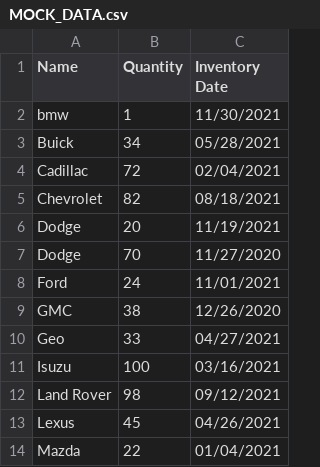
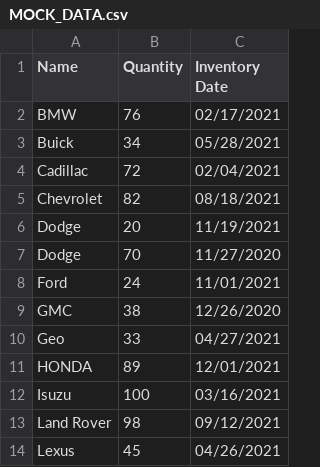
Before and after one commit to pthinhnguyen/NetworkingApplicationProject, a CSV file: data/server/MOCK_DATA.csv, drawn as a sheet; only a part is shown; the shorter side is filled out with more unchanged rows.

```diff
--- a/data/server/MOCK_DATA.csv
+++ b/data/server/MOCK_DATA.csv
@@ -1,3 +1,3 @@
 Name,Quantity,Inventory Date
-bmw,1,11/30/2021
+BMW,76,02/17/2021
 Buick,34,05/28/2021
@@ -10,2 +10,3 @@ GMC,38,12/26/2020
 Geo,33,04/27/2021
+HONDA,89,12/01/2021
 Isuzu,100,03/16/2021
```
Also changed, not shown: 5 other files.
